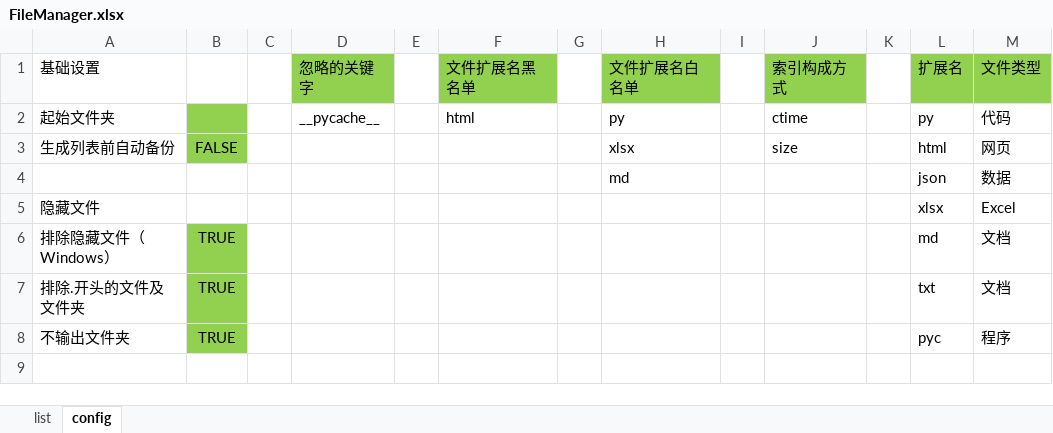
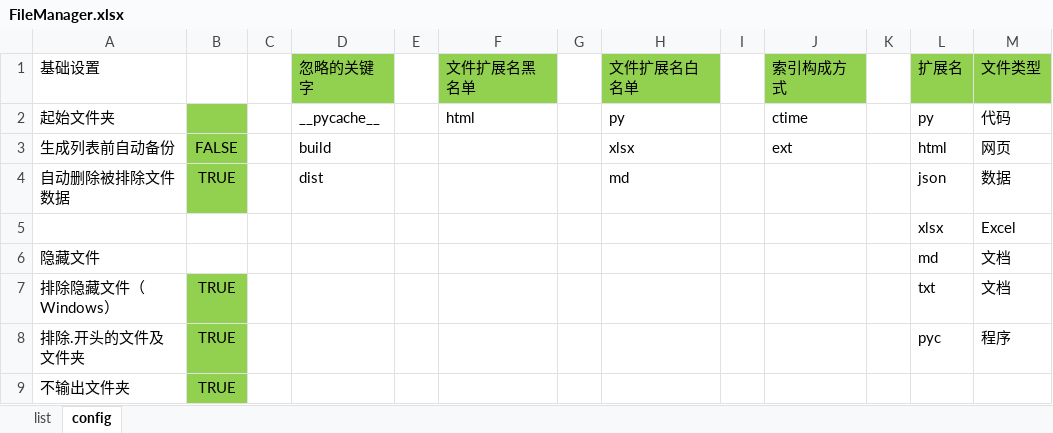
Before and after one commit to gamefang/file_manager, an Excel workbook: FileManager.xlsx, sheet config, drawn as a sheet; values as stored, in another font and other column widths than the file's, no borders; addresses are those after the commit; the diff names each change by its address in the sheet, - before the commit and + after, or states it on an @@ line.

```diff
--- a/FileManager.xlsx (sheet config)
+++ b/FileManager.xlsx (sheet config)
-D3 (忽略的关键字): (empty)
+D3 (忽略的关键字): build
-J3 (索引构成方式): size
+J3 (索引构成方式): ext
-A4 (基础设置): (empty)
+A4 (基础设置): 自动删除被排除文件数据
-B4: (empty)
+B4: TRUE
-B4 fill: none
+B4 fill: #92D050
-D4 (忽略的关键字): (empty)
+D4 (忽略的关键字): dist
+row 5:  |  |  |  |  |  |  |  |  |  |  | xlsx | Excel
-L6 (扩展名): xlsx
+L6 (扩展名): md
-M6 (文件类型): Excel
+M6 (文件类型): 文档
-L7 (扩展名): md
+L7 (扩展名): txt
-L8 (扩展名): txt
+L8 (扩展名): pyc
-M8 (文件类型): 文档
+M8 (文件类型): 程序
-L9 (扩展名): pyc
+L9 (扩展名): (empty)
-M9 (文件类型): 程序
+M9 (文件类型): (empty)
```
Also changed, not shown: sheet list, 12 other files.
